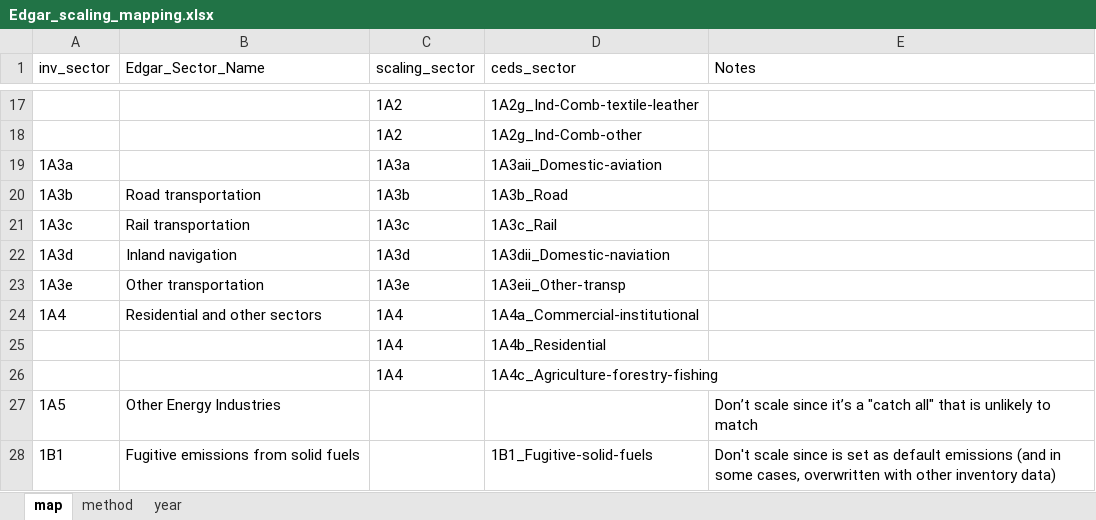
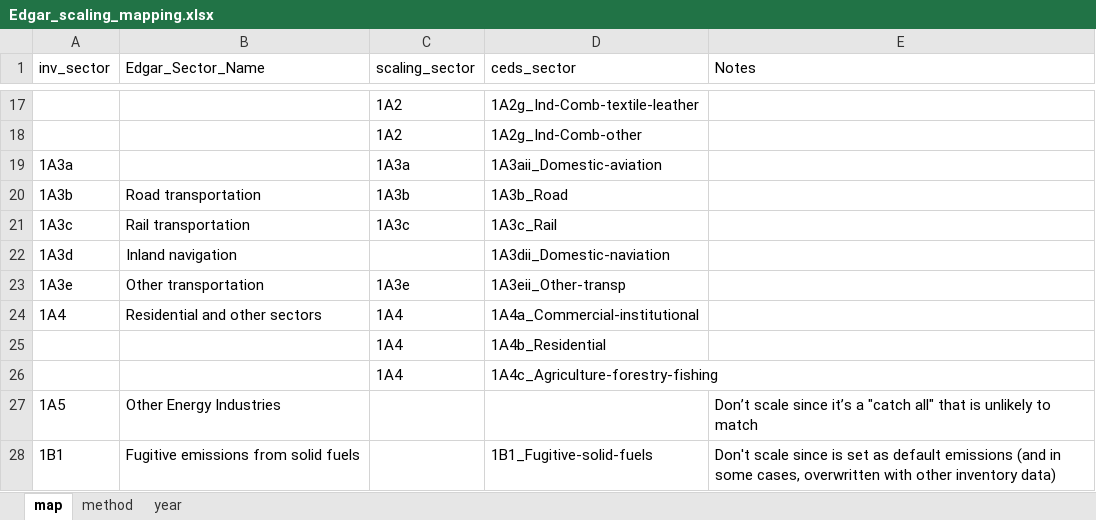
Before and after one commit to JGCRI/CEDS, an Excel workbook: input/mappings/scaling/Edgar_scaling_mapping.xlsx, sheet map, drawn as a sheet; only a part is shown, gaps mark what is left out; values as stored, in another font and other column widths than the file's, no borders; the diff names each change by its address in the sheet, - before the commit and + after, or states it on an @@ line.

```diff
--- a/input/mappings/scaling/Edgar_scaling_mapping.xlsx (sheet map)
+++ b/input/mappings/scaling/Edgar_scaling_mapping.xlsx (sheet map)
-C22 (scaling_sector): 1A3d
+C22 (scaling_sector): (empty)
```
